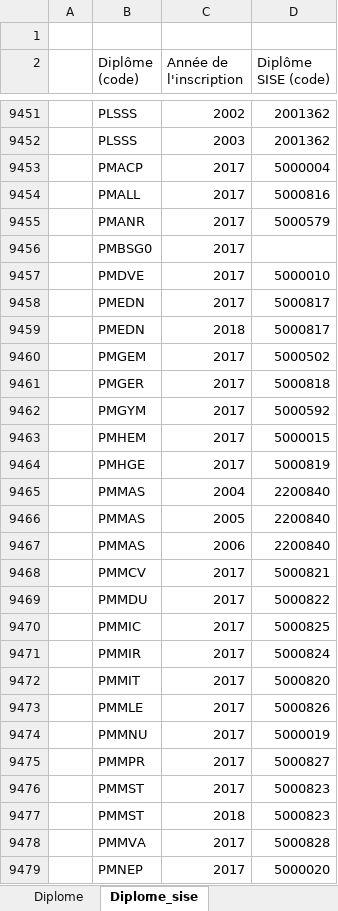
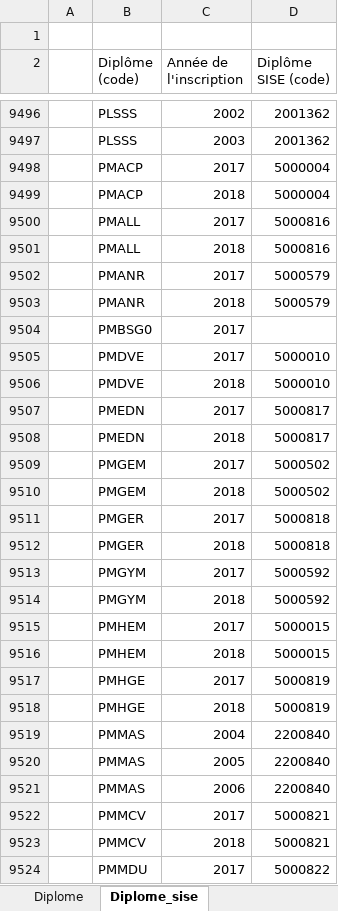
Before and after one commit to ove-ut3/apogee, an Excel workbook: data-raw/Diplome.xlsx, sheet Diplome_sise, drawn as a sheet; only a part is shown, gaps mark what is left out; the shorter side is filled out with more unchanged rows; values as stored, in another font and other column widths than the file's, no cell formats; the diff covers the shown part only; the diff names each change by its address in the sheet, - before the commit and + after, or states it on an @@ line.

```diff
--- a/data-raw/Diplome.xlsx (sheet Diplome_sise)
+++ b/data-raw/Diplome.xlsx (sheet Diplome_sise)
+row 9499:  | PMACP | 2018 | 5000004
+row 9501:  | PMALL | 2018 | 5000816
+row 9503:  | PMANR | 2018 | 5000579
+row 9506:  | PMDVE | 2018 | 5000010
+row 9510:  | PMGEM | 2018 | 5000502
+row 9512:  | PMGER | 2018 | 5000818
+row 9514:  | PMGYM | 2018 | 5000592
+row 9516:  | PMHEM | 2018 | 5000015
+row 9518:  | PMHGE | 2018 | 5000819
+row 9523:  | PMMCV | 2018 | 5000821
```
Also changed, not shown: 91 added rows elsewhere in this sheet, sheet Diplome, sheet Diplome_sise_lib, cell formats, data-raw/Composante.xlsx, data-raw/Diplome_version.xlsx, 22 other files.
